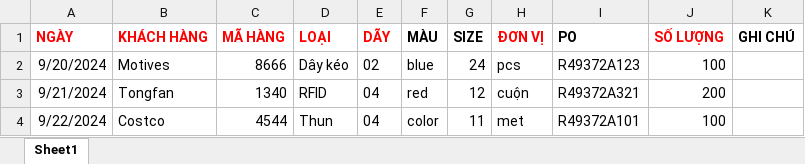
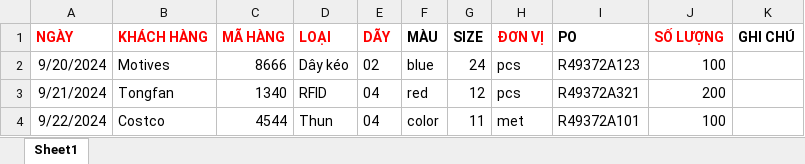
Before and after one commit to songdoan96/hoatho-dh-laravel, an Excel workbook: public/phu-lieu.xlsx, sheet Sheet1, drawn as a sheet; values as stored, in another font and other column widths than the file's, no borders; the diff names each change by its address in the sheet, - before the commit and + after, or states it on an @@ line.

```diff
--- a/public/phu-lieu.xlsx (sheet Sheet1)
+++ b/public/phu-lieu.xlsx (sheet Sheet1)
-H3 (ĐƠN VỊ): cuộn
+H3 (ĐƠN VỊ): pcs
```
Also changed, not shown: 6 other files.
